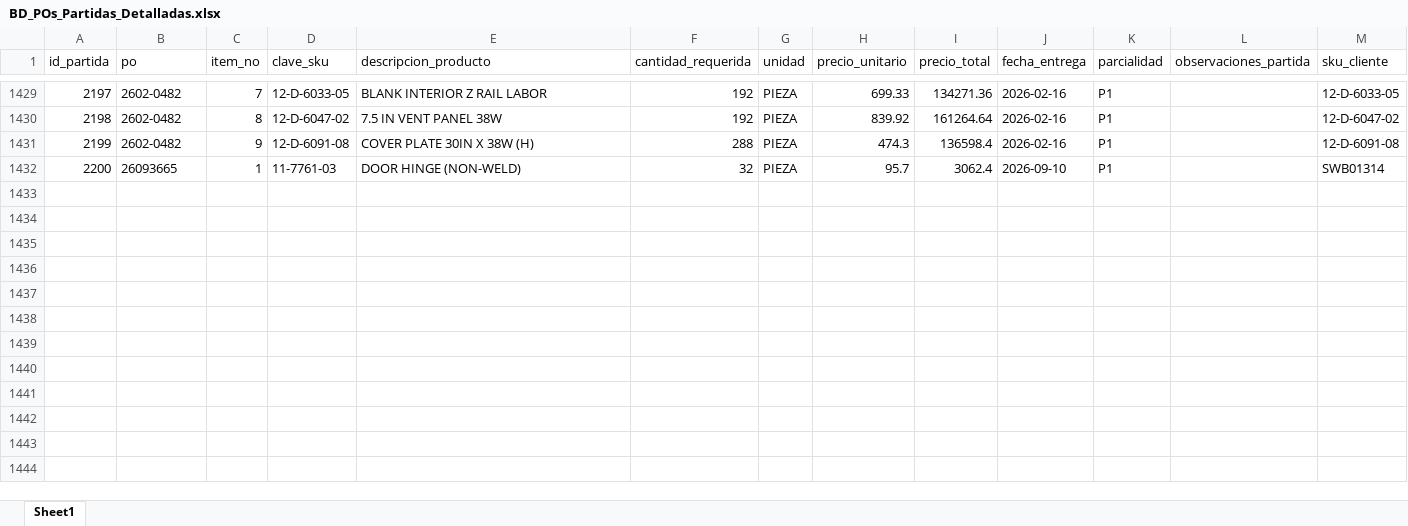
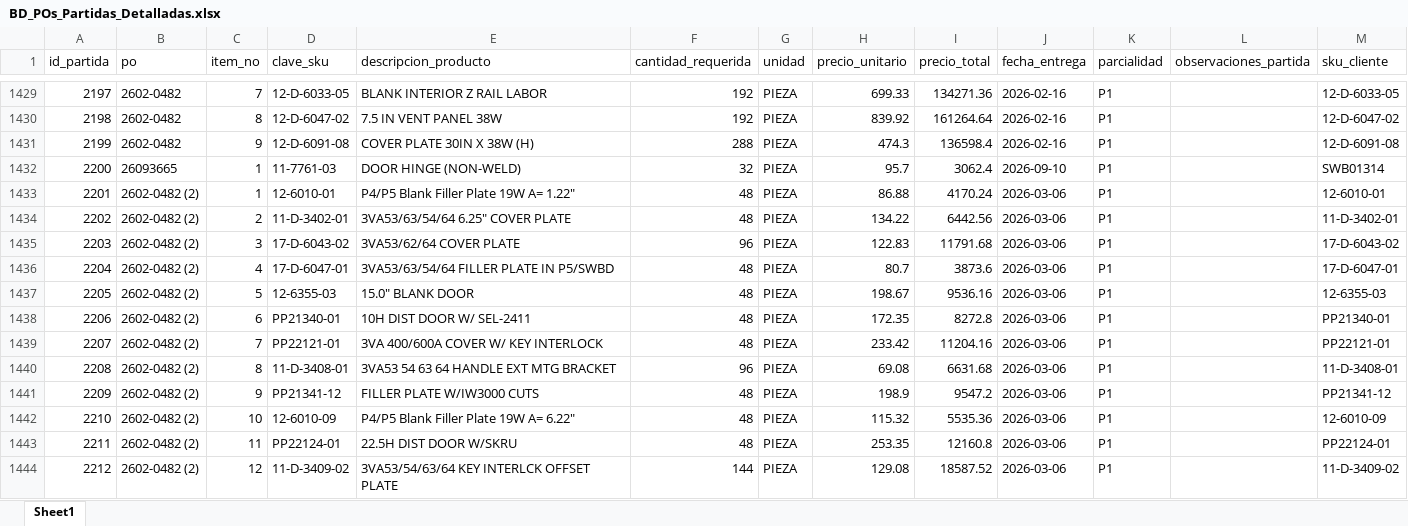
Before and after one commit to jesusalbertomoraleslopez-byte/sigrama_po_tracker, an Excel workbook: data/BD_POs_Partidas_Detalladas.xlsx, sheet Sheet1, drawn as a sheet; only a part is shown, gaps mark what is left out; values as stored, in another font and other column widths than the file's, no borders; the diff names each change by its address in the sheet, - before the commit and + after, or states it on an @@ line.

```diff
--- a/data/BD_POs_Partidas_Detalladas.xlsx (sheet Sheet1)
+++ b/data/BD_POs_Partidas_Detalladas.xlsx (sheet Sheet1)
+row 1433: 2201 | 2602-0482 (2) | 1 | 12-6010-01 | P4/P5 Blank Filler Plate 19W A= 1.22" | 48 | PIEZA | 86.88 | 4170.24 | 2026-03-06 | P1 |  | 12-6010-01
+row 1434: 2202 | 2602-0482 (2) | 2 | 11-D-3402-01 | 3VA53/63/54/64 6.25" COVER PLATE | 48 | PIEZA | 134.22 | 6442.56 | 2026-03-06 | P1 |  | 11-D-3402-01
+row 1435: 2203 | 2602-0482 (2) | 3 | 17-D-6043-02 | 3VA53/62/64 COVER PLATE | 96 | PIEZA | 122.83 | 11791.68 | 2026-03-06 | P1 |  | 17-D-6043-02
+row 1436: 2204 | 2602-0482 (2) | 4 | 17-D-6047-01 | 3VA53/63/54/64 FILLER PLATE IN P5/SWBD | 48 | PIEZA | 80.7 | 3873.6 | 2026-03-06 | P1 |  | 17-D-6047-01
+row 1437: 2205 | 2602-0482 (2) | 5 | 12-6355-03 | 15.0" BLANK DOOR | 48 | PIEZA | 198.67 | 9536.16 | 2026-03-06 | P1 |  | 12-6355-03
+row 1438: 2206 | 2602-0482 (2) | 6 | PP21340-01 | 10H DIST DOOR W/ SEL-2411 | 48 | PIEZA | 172.35 | 8272.8 | 2026-03-06 | P1 |  | PP21340-01
+row 1439: 2207 | 2602-0482 (2) | 7 | PP22121-01 | 3VA 400/600A COVER W/ KEY INTERLOCK | 48 | PIEZA | 233.42 | 11204.16 | 2026-03-06 | P1 |  | PP22121-01
+row 1440: 2208 | 2602-0482 (2) | 8 | 11-D-3408-01 | 3VA53 54 63 64 HANDLE EXT MTG BRACKET | 96 | PIEZA | 69.08 | 6631.68 | 2026-03-06 | P1 |  | 11-D-3408-01
+row 1441: 2209 | 2602-0482 (2) | 9 | PP21341-12 | FILLER PLATE W/IW3000 CUTS | 48 | PIEZA | 198.9 | 9547.2 | 2026-03-06 | P1 |  | PP21341-12
+row 1442: 2210 | 2602-0482 (2) | 10 | 12-6010-09 | P4/P5 Blank Filler Plate 19W A= 6.22" | 48 | PIEZA | 115.32 | 5535.36 | 2026-03-06 | P1 |  | 12-6010-09
+row 1443: 2211 | 2602-0482 (2) | 11 | PP22124-01 | 22.5H DIST DOOR W/SKRU | 48 | PIEZA | 253.35 | 12160.8 | 2026-03-06 | P1 |  | PP22124-01
+row 1444: 2212 | 2602-0482 (2) | 12 | 11-D-3409-02 | 3VA53/54/63/64 KEY INTERLCK OFFSET PLATE | 144 | PIEZA | 129.08 | 18587.52 | 2026-03-06 | P1 |  | 11-D-3409-02
```
Also changed, not shown: data/BD_POs_Cabecera.xlsx, data/BD_Requerimientos_POs.xlsx, 9 other files.
